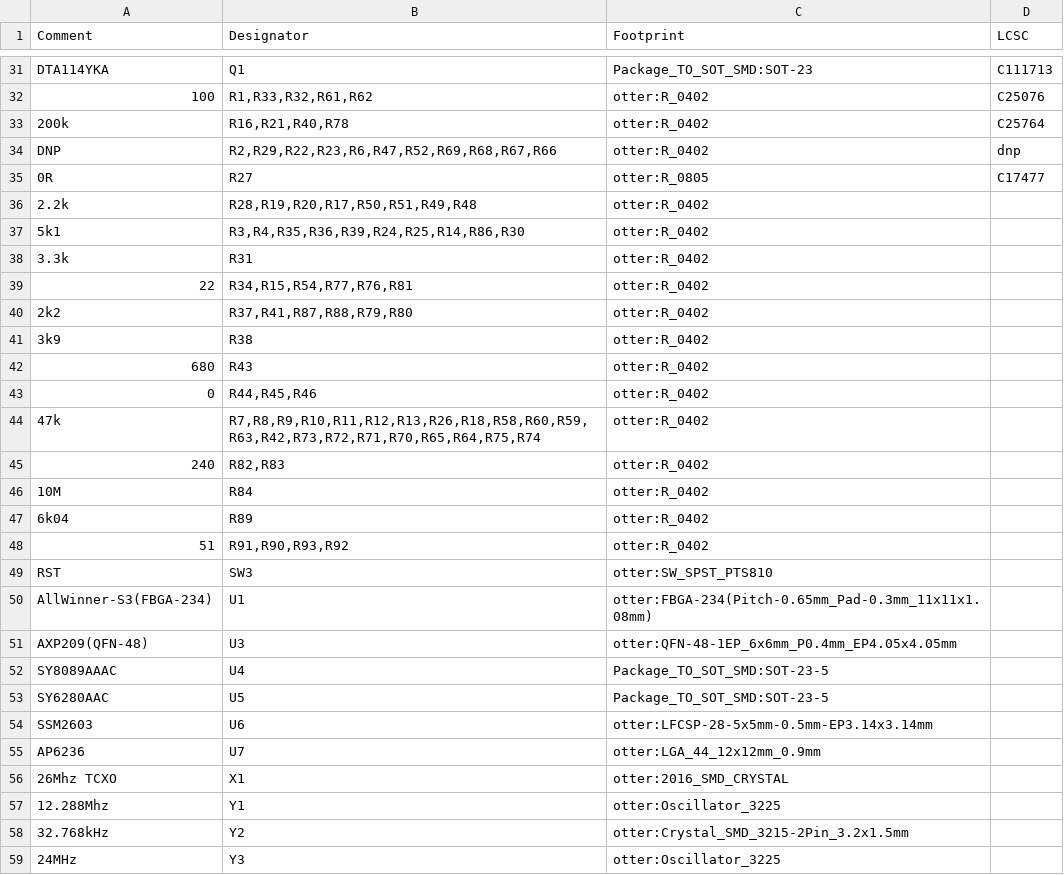
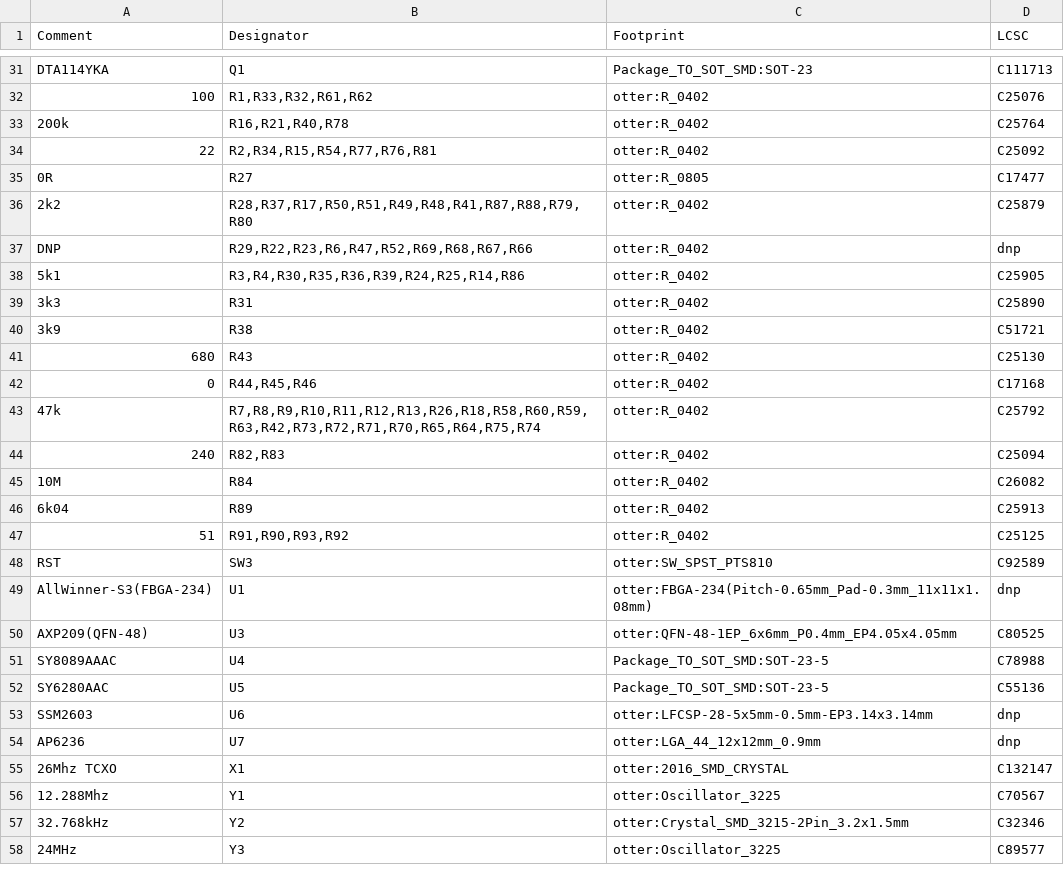
Before and after one commit to Ottercast/OtterCastAudioV2, a CSV file: production_V2.1/BOM_v2.1.csv, drawn as a sheet; only a part is shown, gaps mark what is left out; the diff covers the shown part only.

```diff
--- a/production_V2.1/BOM_v2.1.csv
+++ b/production_V2.1/BOM_v2.1.csv
@@ -33,27 +33,26 @@ DTA114YKA,Q1,Package_TO_SOT_SMD:SOT-23,C111713
 200k,"R16,R21,R40,R78",otter:R_0402,C25764
-DNP,"R2,R29,R22,R23,R6,R47,R52,R69,R68,R67,R66",otter:R_0402,dnp
+22,"R2,R34,R15,R54,R77,R76,R81",otter:R_0402,C25092
 0R,R27,otter:R_0805,C17477
-2.2k,"R28,R19,R20,R17,R50,R51,R49,R48",otter:R_0402,
-5k1,"R3,R4,R35,R36,R39,R24,R25,R14,R86,R30",otter:R_0402,
-3.3k,R31,otter:R_0402,
-22,"R34,R15,R54,R77,R76,R81",otter:R_0402,
-2k2,"R37,R41,R87,R88,R79,R80",otter:R_0402,
-3k9,R38,otter:R_0402,
-680,R43,otter:R_0402,
-0,"R44,R45,R46",otter:R_0402,
-47k,"R7,R8,R9,R10,R11,R12,R13,R26,R18,R58,R60,R59,R63,R42,R73,R72,R71,R70,R65,R64,R75,R74",otter:R_0402,
-240,"R82,R83",otter:R_0402,
-10M,R84,otter:R_0402,
-6k04,R89,otter:R_0402,
-51,"R91,R90,R93,R92",otter:R_0402,
-RST,SW3,otter:SW_SPST_PTS810,
-AllWinner-S3(FBGA-234),U1,otter:FBGA-234(Pitch-0.65mm_Pad-0.3mm_11x11x1.08mm),
-AXP209(QFN-48),U3,otter:QFN-48-1EP_6x6mm_P0.4mm_EP4.05x4.05mm,
-SY8089AAAC,U4,Package_TO_SOT_SMD:SOT-23-5,
-SY6280AAC,U5,Package_TO_SOT_SMD:SOT-23-5,
-SSM2603,U6,otter:LFCSP-28-5x5mm-0.5mm-EP3.14x3.14mm,
-AP6236,U7,otter:LGA_44_12x12mm_0.9mm,
-26Mhz TCXO,X1,otter:2016_SMD_CRYSTAL,
-12.288Mhz,Y1,otter:Oscillator_3225,
-32.768kHz,Y2,otter:Crystal_SMD_3215-2Pin_3.2x1.5mm,
-24MHz,Y3,otter:Oscillator_3225,
+2k2,"R28,R37,R17,R50,R51,R49,R48,R41,R87,R88,R79,R80",otter:R_0402,C25879
+DNP,"R29,R22,R23,R6,R47,R52,R69,R68,R67,R66",otter:R_0402,dnp
+5k1,"R3,R4,R30,R35,R36,R39,R24,R25,R14,R86",otter:R_0402,C25905
+3k3,R31,otter:R_0402,C25890
+3k9,R38,otter:R_0402,C51721
+680,R43,otter:R_0402,C25130
+0,"R44,R45,R46",otter:R_0402,C17168
+47k,"R7,R8,R9,R10,R11,R12,R13,R26,R18,R58,R60,R59,R63,R42,R73,R72,R71,R70,R65,R64,R75,R74",otter:R_0402,C25792
+240,"R82,R83",otter:R_0402,C25094
+10M,R84,otter:R_0402,C26082
+6k04,R89,otter:R_0402,C25913
+51,"R91,R90,R93,R92",otter:R_0402,C25125
+RST,SW3,otter:SW_SPST_PTS810,C92589
+AllWinner-S3(FBGA-234),U1,otter:FBGA-234(Pitch-0.65mm_Pad-0.3mm_11x11x1.08mm),dnp
+AXP209(QFN-48),U3,otter:QFN-48-1EP_6x6mm_P0.4mm_EP4.05x4.05mm,C80525
+SY8089AAAC,U4,Package_TO_SOT_SMD:SOT-23-5,C78988
+SY6280AAC,U5,Package_TO_SOT_SMD:SOT-23-5,C55136
+SSM2603,U6,otter:LFCSP-28-5x5mm-0.5mm-EP3.14x3.14mm,dnp
+AP6236,U7,otter:LGA_44_12x12mm_0.9mm,dnp
+26Mhz TCXO,X1,otter:2016_SMD_CRYSTAL,C132147
+12.288Mhz,Y1,otter:Oscillator_3225,C70567
+32.768kHz,Y2,otter:Crystal_SMD_3215-2Pin_3.2x1.5mm,C32346
+24MHz,Y3,otter:Oscillator_3225,C89577
```
Also changed, not shown: 3 edited cells elsewhere in this file, production_V2.1/POS_v2.1.csv, 47 other files.
